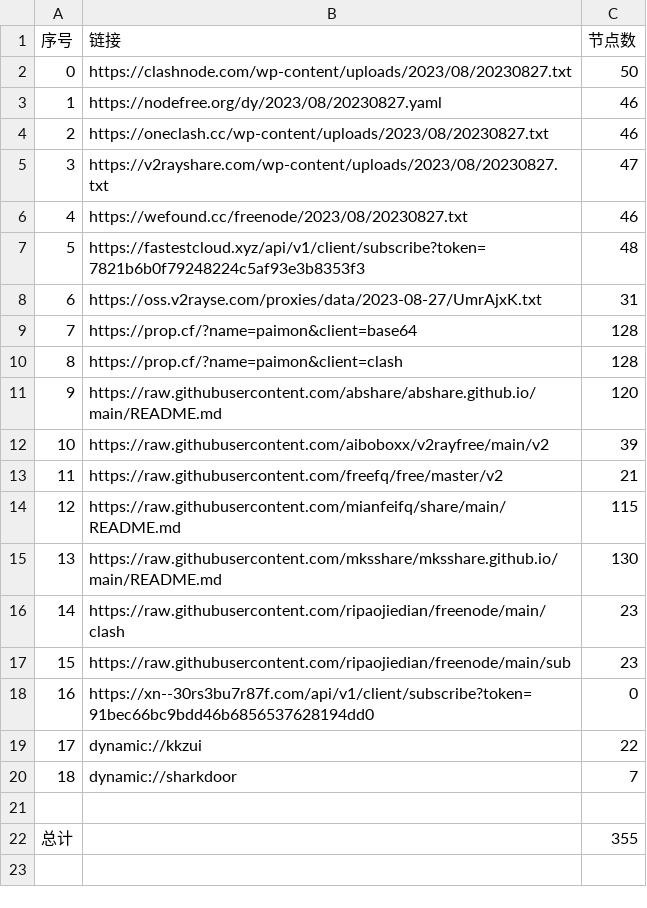
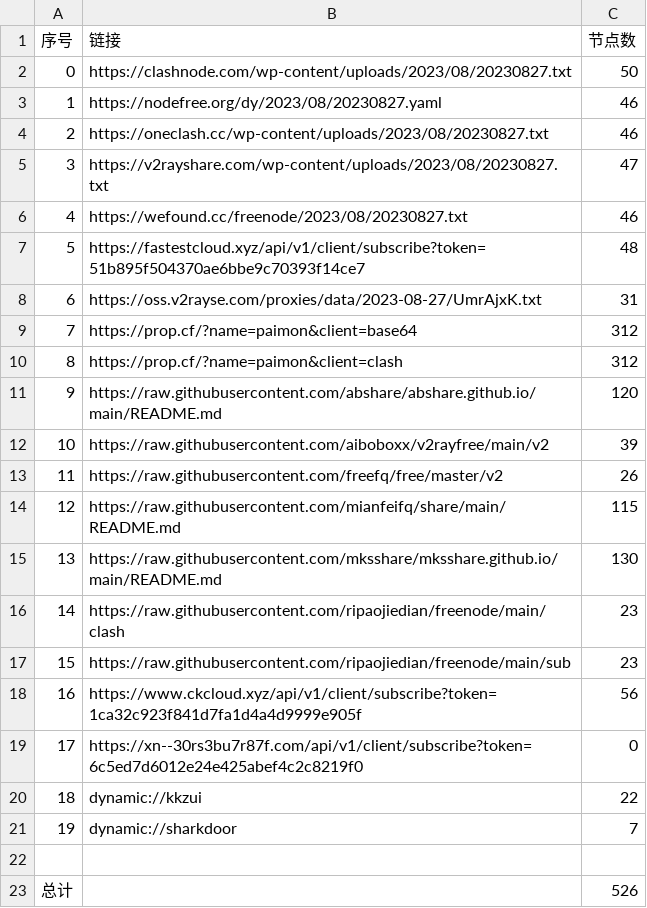
Before and after one commit to yuhanguyue-hub/free, a CSV file: list_result.csv, drawn as a sheet; addresses are those after the commit; the diff names each change by its address in the sheet, - before the commit and + after, or states it on an @@ line.

```diff
--- a/list_result.csv
+++ b/list_result.csv
-B7 (链接): https://fastestcloud.xyz/api/v1/client/subscribe?token=7821b6b0f79248224c5af93e3b8353f3
+B7 (链接): https://fastestcloud.xyz/api/v1/client/subscribe?token=51b895f504370ae6bbe9c70393f14ce7
-C9:C10 (节点数): 128
+C9:C10 (节点数): 312
-C13 (节点数): 21
+C13 (节点数): 26
+row 18: 16 | https://www.ckcloud.xyz/api/v1/client/subscribe?token=1ca32c923f841d7fa1d4a4d9999e905f | 56
@@ column A (序号) renumbered between rows 19 and 21 @@
-B19 (链接): https://xn--30rs3bu7r87f.com/api/v1/client/subscribe?token=91bec66bc9bdd46b6856537628194dd0
+B19 (链接): https://xn--30rs3bu7r87f.com/api/v1/client/subscribe?token=6c5ed7d6012e24e425abef4c2c8219f0
-C23 (节点数): 355
+C23 (节点数): 526
```
Also changed, not shown: 14 other files.
